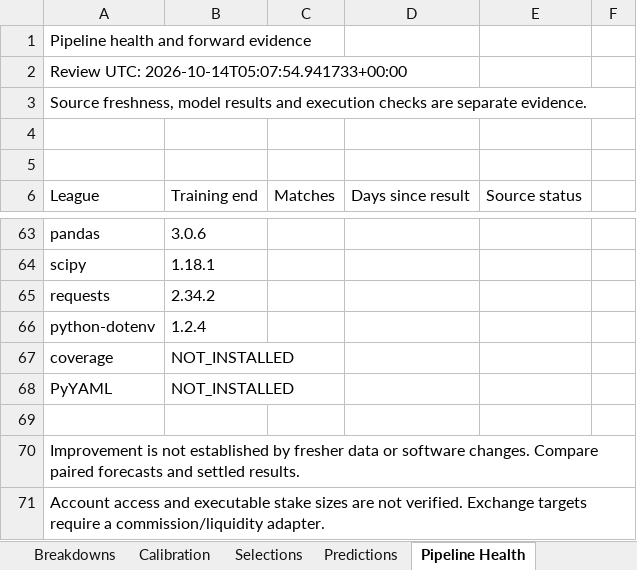
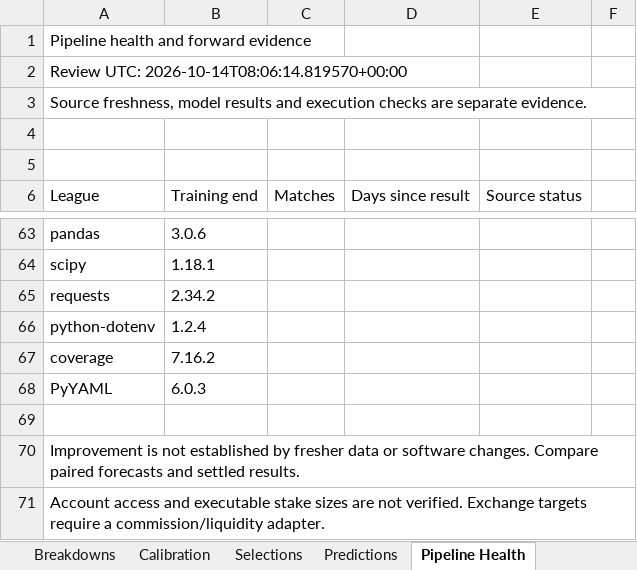
Before and after one commit to paulmaina/football-value-pipeline, an Excel workbook: football_output_v2/readable/football_performance_report.xlsx, sheet Pipeline Health, drawn as a sheet; only a part is shown, gaps mark what is left out; values as stored, in another font and other column widths than the file's, no borders; the diff names each change by its address in the sheet, - before the commit and + after, or states it on an @@ line.

```diff
--- a/football_output_v2/readable/football_performance_report.xlsx (sheet Pipeline Health)
+++ b/football_output_v2/readable/football_performance_report.xlsx (sheet Pipeline Health)
-A2: Review UTC: 2026-10-14T05:07:54.941733+00:00
+A2: Review UTC: 2026-10-14T08:06:14.819570+00:00
-B67: NOT_INSTALLED
+B67: 7.16.2
-B68: NOT_INSTALLED
+B68: 6.0.3
```
Also changed, not shown: sheet Dashboard, 9 other files.
